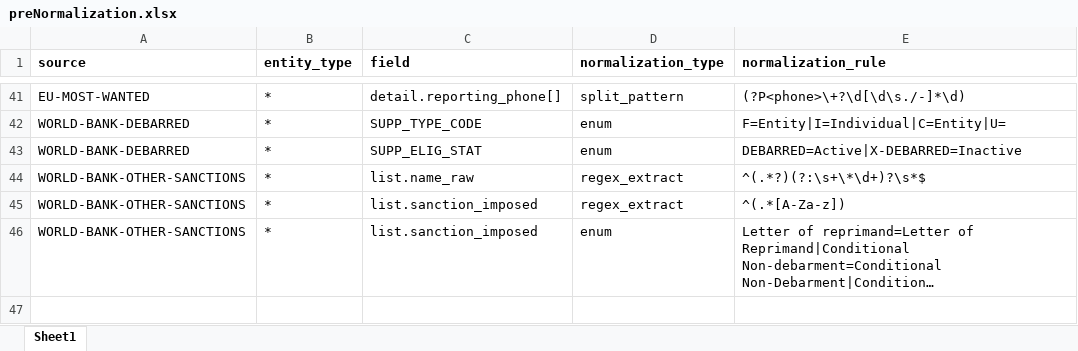
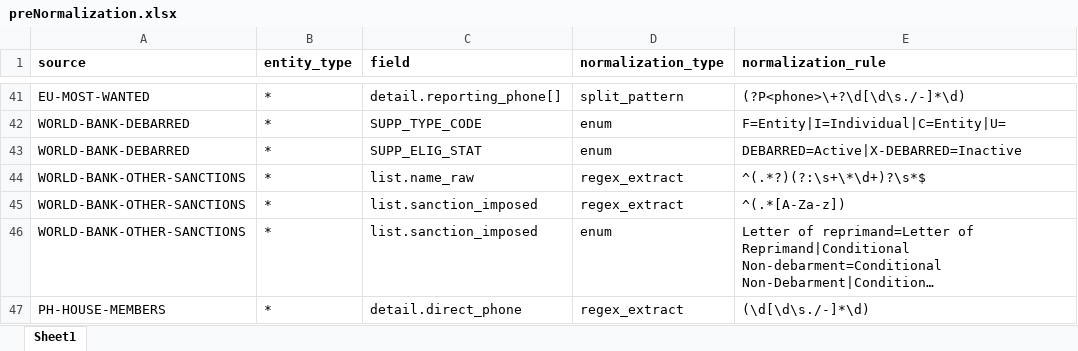
Before and after one commit to VinnoVigilance/python-components, an Excel workbook: data/rules/preNormalization.xlsx, sheet Sheet1, drawn as a sheet; only a part is shown, gaps mark what is left out; long unchanged cells end in …; values as stored, in another font and other column widths than the file's, no borders; the diff names each change by its address in the sheet, - before the commit and + after, or states it on an @@ line.

Commit message:
feat(PDG-18): strip "Direct:" prefix from PH house member phone in pre-normalization

```diff
--- a/data/rules/preNormalization.xlsx (sheet Sheet1)
+++ b/data/rules/preNormalization.xlsx (sheet Sheet1)
+row 47: PH-HOUSE-MEMBERS | * | detail.direct_phone | regex_extract | (\d[\d\s./-]*\d)
```
